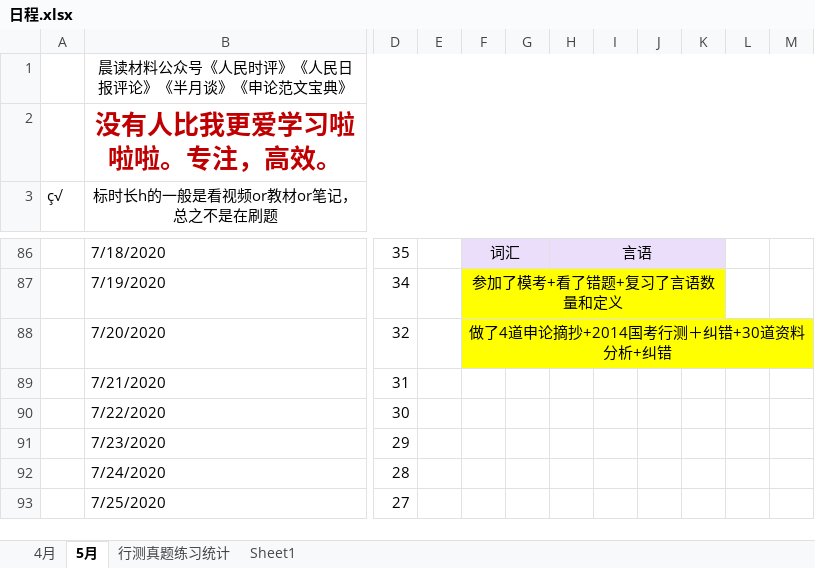
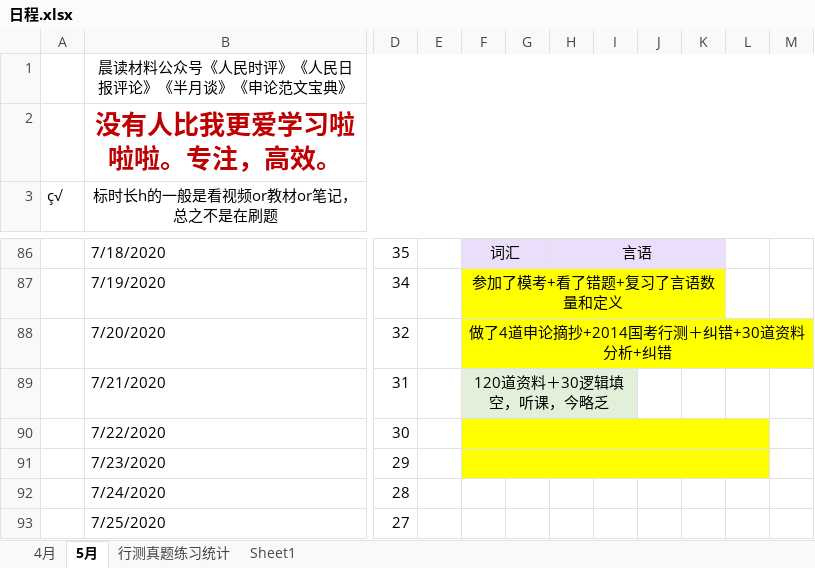
Before and after one commit to LLily7/wudoumi, an Excel workbook: 日程.xlsx, sheet 5月, drawn as a sheet; only a part is shown, gaps mark what is left out; values as stored, in another font and other column widths than the file's, no borders; the diff names each change by its address in the sheet, - before the commit and + after, or states it on an @@ line.

```diff
--- a/日程.xlsx (sheet 5月)
+++ b/日程.xlsx (sheet 5月)
-F89: (empty)
+F89: 120道资料＋30逻辑填空，听课，今略乏
-F89:I89 fill: none
+F89:I89 fill: #E2F0D9
+F89:I89 merged
-F90:L91 fill: none
+F90:L91 fill: #FFFF00
+F90:L90 merged
+F91:L91 merged
```
Also changed, not shown: 14 other files.
